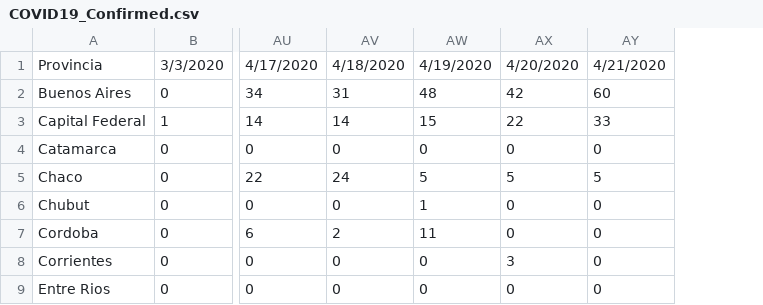
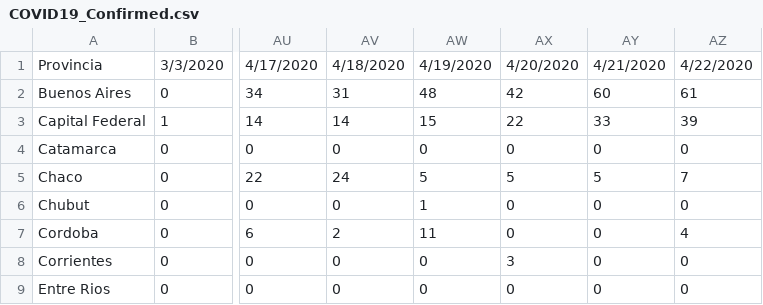
Before and after one commit to Comunidad-Programadores-contra-Covid-19/data-analysis, a CSV file: data/Data_CSV/COVID19_Confirmed.csv, drawn as a sheet; only a part is shown, gaps mark what is left out; the diff names each change by its address in the sheet, - before the commit and + after, or states it on an @@ line.

```diff
--- a/data/Data_CSV/COVID19_Confirmed.csv
+++ b/data/Data_CSV/COVID19_Confirmed.csv
+column AZ, rows 1-9: 4/22/2020 | 61 | 39 | 0 | 7 | 0 | 4 | 0 | 0
```
Also changed, not shown: data/Data_CSV/COVID19_Deaths.csv, data/Data_CSV/COVID19_Deaths_Information.csv, 4 other files.
